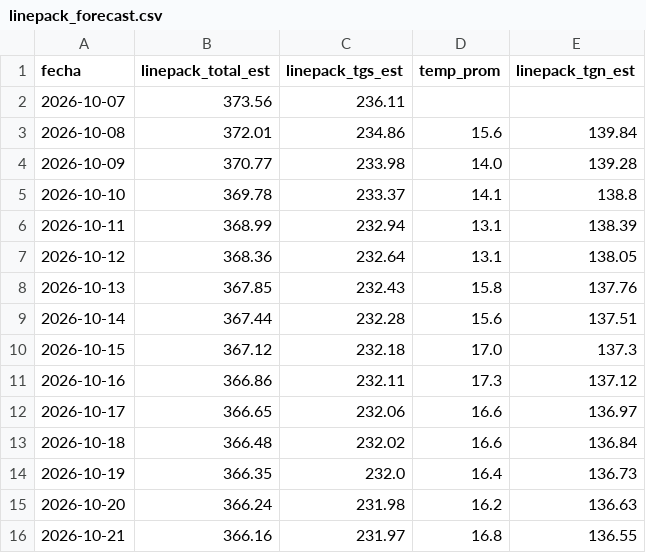
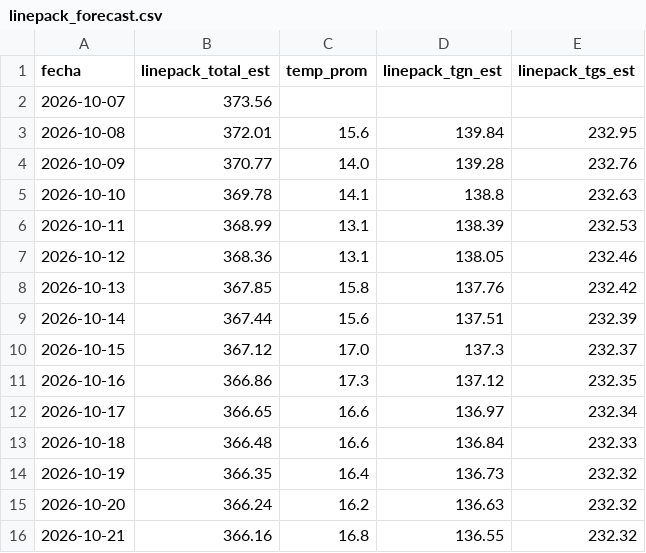
Before and after one commit to RodrigoManassero/estado-sistema-gas-rodrigo, a CSV file: public/data/linepack_forecast.csv, drawn as a sheet; removed rows and columns are numbered as before the commit, all else as after; the diff names each change by its address in the sheet, - before the commit and + after, or states it on an @@ line.

```diff
--- a/public/data/linepack_forecast.csv
+++ b/public/data/linepack_forecast.csv
-column C (linepack_tgs_est), rows 2-16: 236.11 | 234.86 | 233.98 | 233.37 | 232.94 | 232.64 | 232.43 | 232.28 | 232.18 | 232.11 | 232.06 | 232.02 | 232.0 | 231.98 | 231.97
+column E (linepack_tgs_est), rows 3-16: 232.95 | 232.76 | 232.63 | 232.53 | 232.46 | 232.42 | 232.39 | 232.37 | 232.35 | 232.34 | 232.33 | 232.32 | 232.32 | 232.32
```
Also changed, not shown: 23 other files.
